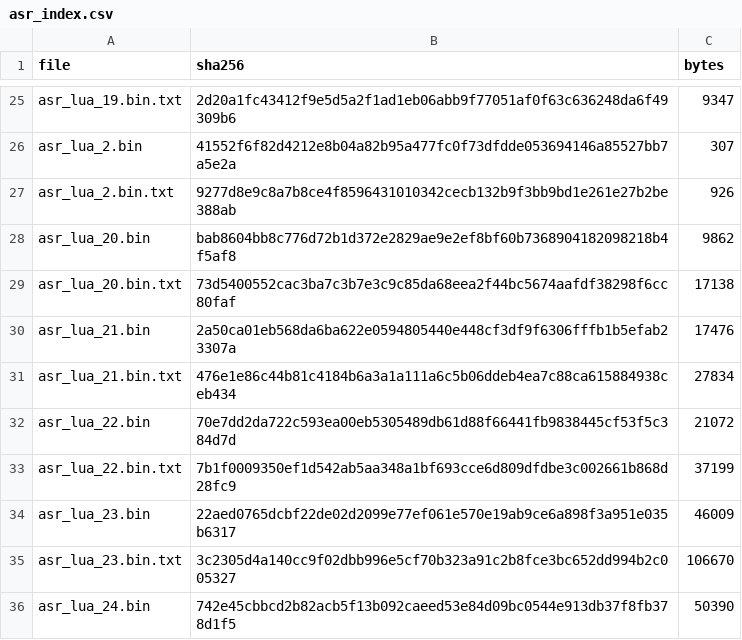
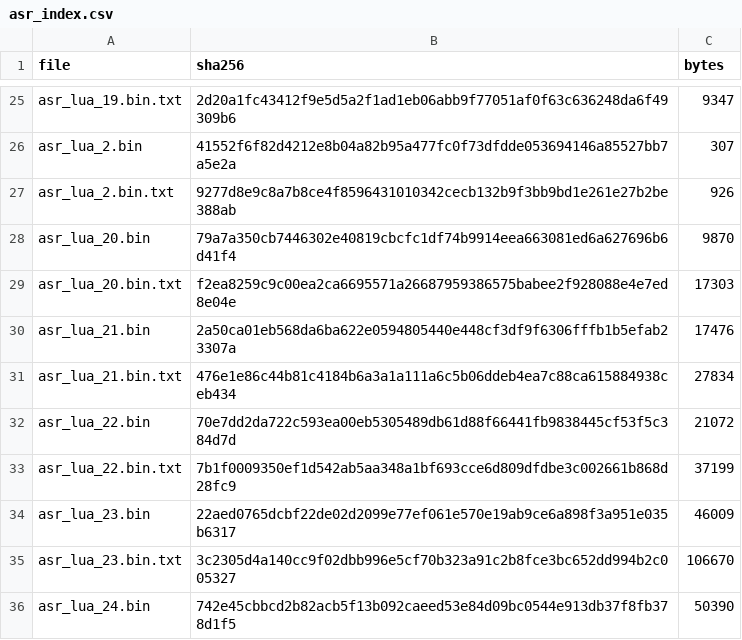
Before and after one commit to MHaggis/defender2db_data, a CSV file: asr_index.csv, drawn as a sheet; only a part is shown, gaps mark what is left out.

```diff
--- a/asr_index.csv
+++ b/asr_index.csv
@@ -27,4 +27,4 @@ asr_lua_2.bin,41552f6f82d4212e8b04a82b95a477fc0f73dfdde053694146a85527bb7a5e2a,3
 asr_lua_2.bin.txt,9277d8e9c8a7b8ce4f8596431010342cecb132b9f3bb9bd1e261e27b2be388ab,926
-asr_lua_20.bin,bab8604bb8c776d72b1d372e2829ae9e2ef8bf60b7368904182098218b4f5af8,9862
-asr_lua_20.bin.txt,73d5400552cac3ba7c3b7e3c9c85da68eea2f44bc5674aafdf38298f6cc80faf,17138
+asr_lua_20.bin,79a7a350cb7446302e40819cbcfc1df74b9914eea663081ed6a627696b6d41f4,9870
+asr_lua_20.bin.txt,f2ea8259c9c00ea2ca6695571a26687959386575babee2f928088e4e7ed8e04e,17303
 asr_lua_21.bin,2a50ca01eb568da6ba622e0594805440e448cf3df9f6306fffb1b5efab23307a,17476
```
Also changed, not shown: asr_indicator_id_map.csv, 2 other files.
